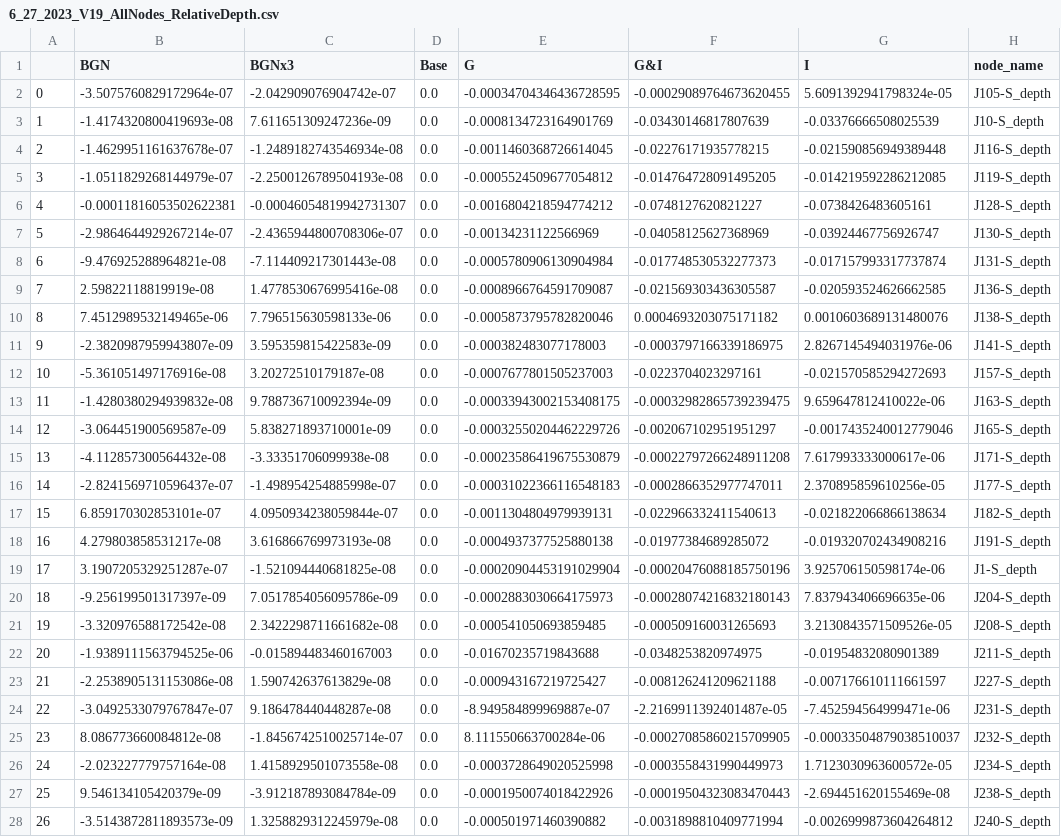
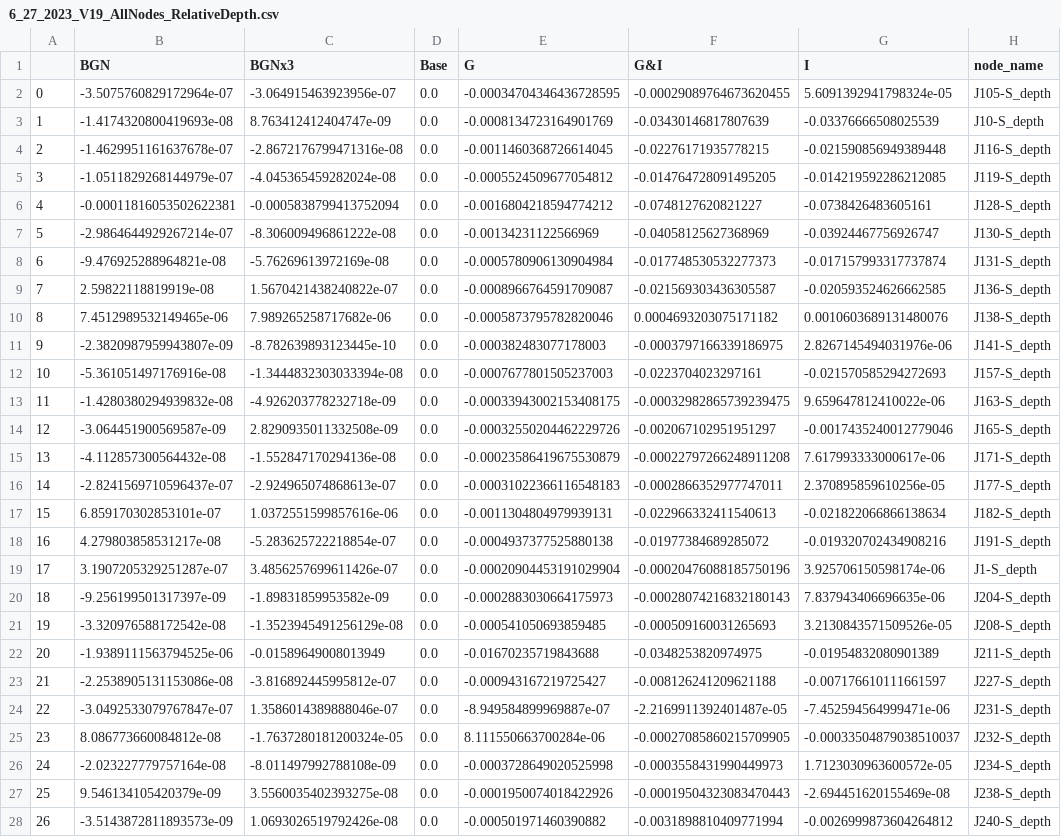
Before and after one commit to A-Spangler/InnerHarbor_SWMMModel, a CSV file: processed/6_27_2023_V19_AllNodes_RelativeDepth.csv, drawn as a sheet; only a part is shown; the diff covers the shown part only; the diff names each change by its address in the sheet, - before the commit and + after, or states it on an @@ line.

```diff
--- a/processed/6_27_2023_V19_AllNodes_RelativeDepth.csv
+++ b/processed/6_27_2023_V19_AllNodes_RelativeDepth.csv
-C2 (BGNx3): -2.042909076904742e-07
+C2 (BGNx3): -3.064915463923956e-07
-C3 (BGNx3): 7.611651309247236e-09
+C3 (BGNx3): 8.763412412404747e-09
-C4 (BGNx3): -1.2489182743546934e-08
+C4 (BGNx3): -2.8672176799471316e-08
-C5 (BGNx3): -2.2500126789504193e-08
+C5 (BGNx3): -4.045365459282024e-08
-C6 (BGNx3): -0.00046054819942731307
+C6 (BGNx3): -0.0005838799413752094
-C7 (BGNx3): -2.4365944800708306e-07
+C7 (BGNx3): -8.306009496861222e-08
-C8 (BGNx3): -7.114409217301443e-08
+C8 (BGNx3): -5.76269613972169e-08
-C9 (BGNx3): 1.4778530676995416e-08
+C9 (BGNx3): 1.5670421438240822e-07
-C10 (BGNx3): 7.796515630598133e-06
+C10 (BGNx3): 7.989265258717682e-06
-C11 (BGNx3): 3.595359815422583e-09
+C11 (BGNx3): -8.782639893123445e-10
-C12 (BGNx3): 3.20272510179187e-08
+C12 (BGNx3): -1.3444832303033394e-08
-C13 (BGNx3): 9.788736710092394e-09
+C13 (BGNx3): -4.926203778232718e-09
-C14 (BGNx3): 5.838271893710001e-09
+C14 (BGNx3): 2.8290935011332508e-09
-C15 (BGNx3): -3.33351706099938e-08
+C15 (BGNx3): -1.552847170294136e-08
-C16 (BGNx3): -1.498954254885998e-07
+C16 (BGNx3): -2.924965074868613e-07
-C17 (BGNx3): 4.0950934238059844e-07
+C17 (BGNx3): 1.0372551599857616e-06
-C18 (BGNx3): 3.616866769973193e-08
+C18 (BGNx3): -5.283625722218854e-07
-C19 (BGNx3): -1.521094440681825e-08
+C19 (BGNx3): 3.4856257699611426e-07
-C20 (BGNx3): 7.0517854056095786e-09
+C20 (BGNx3): -1.89831859953582e-09
-C21 (BGNx3): 2.3422298711661682e-08
+C21 (BGNx3): -1.3523945491256129e-08
-C22 (BGNx3): -0.015894483460167003
+C22 (BGNx3): -0.01589649008013949
-C23 (BGNx3): 1.590742637613829e-08
+C23 (BGNx3): -3.816892445995812e-07
-C24 (BGNx3): 9.186478440448287e-08
+C24 (BGNx3): 1.3586014389888046e-07
-C25 (BGNx3): -1.8456742510025714e-07
+C25 (BGNx3): -1.7637280181200324e-05
-C26 (BGNx3): 1.4158929501073558e-08
+C26 (BGNx3): -8.011497992788108e-09
-C27 (BGNx3): -3.912187893084784e-09
+C27 (BGNx3): 3.5560035402393275e-08
-C28 (BGNx3): 1.3258829312245979e-08
+C28 (BGNx3): 1.0693026519792426e-08
```
Also changed, not shown: 99 edited cells elsewhere in this file, processed/6_27_2023_V19_AllNodes_DurationOverCurb.csv, processed/6_27_2023_V19_AllNodes_MaxDepth.csv, 23 other files.
